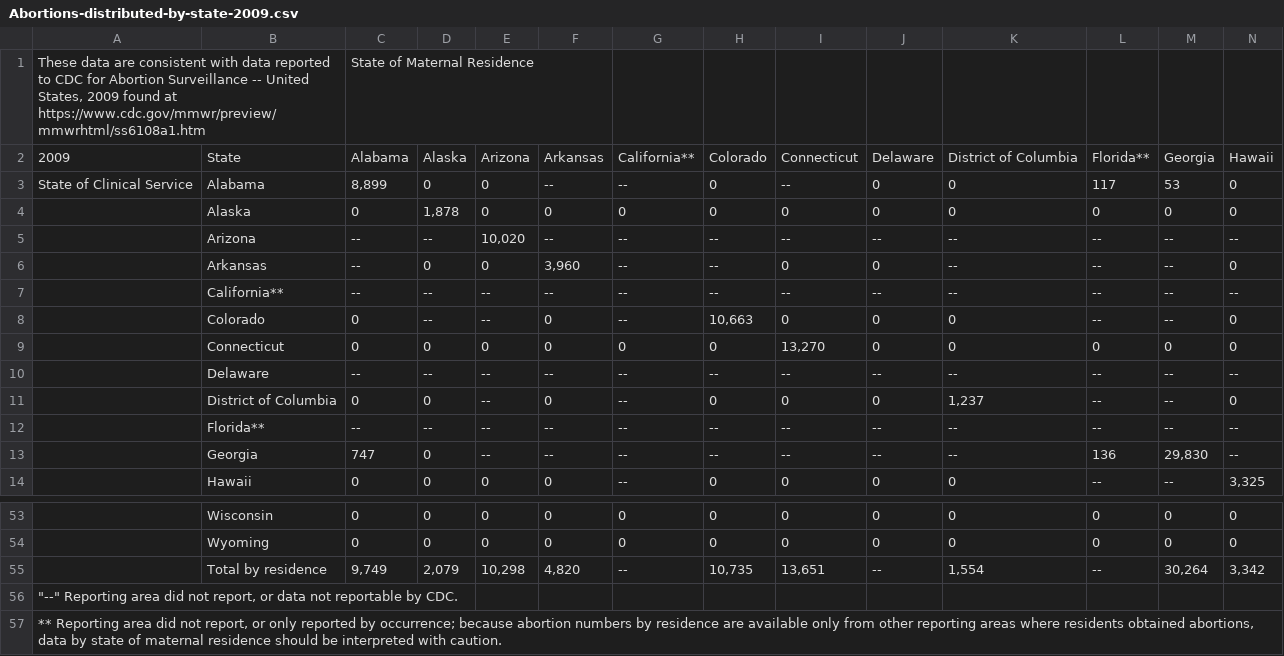
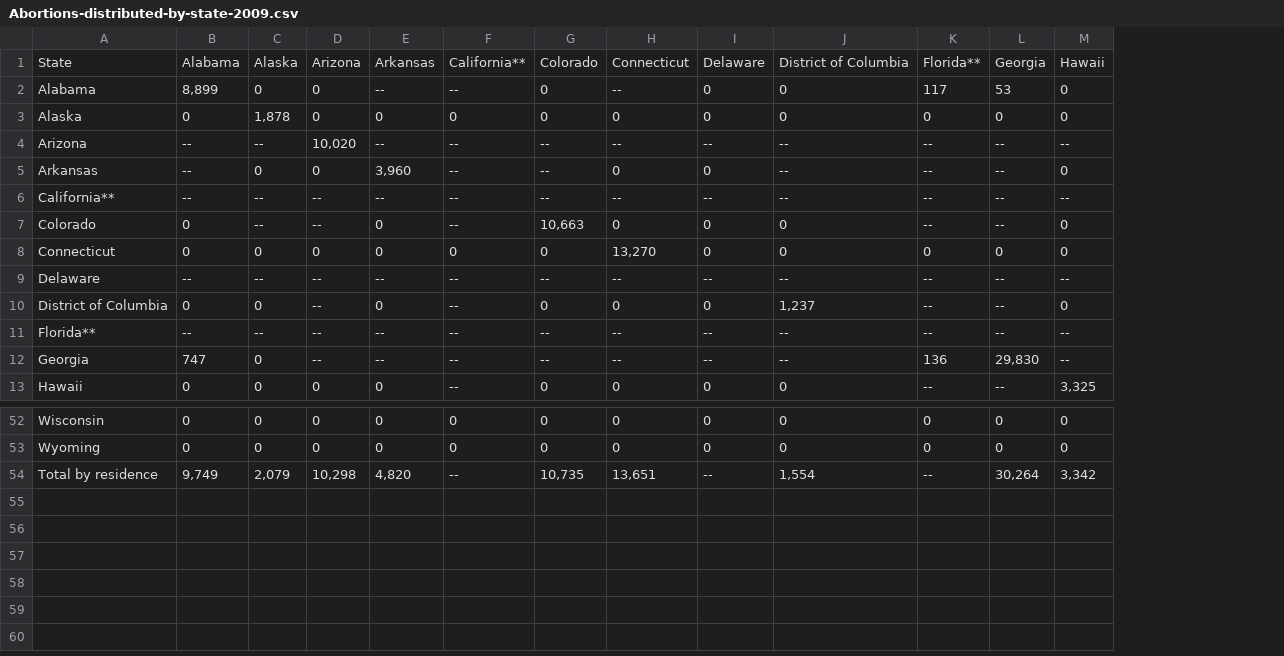
Before and after one commit to JDavine83/AbortionRatesByState, a CSV file: Abortions-distributed-by-state-2009.csv, drawn as a sheet; only a part is shown, gaps mark what is left out; removed rows and columns are numbered as before the commit, all else as after; rows hold the shown columns only; the diff names each change by its address in the sheet, - before the commit and + after, or states it on an @@ line.

```diff
--- a/Abortions-distributed-by-state-2009.csv
+++ b/Abortions-distributed-by-state-2009.csv
-column A, rows 2-3: 2009 | State of Clinical Service
-row 1: These data are consistent with data reported to CDC for Abortion Surveillance -- United States, 2009 found at https://www.cdc.gov/mmwr/preview/mmwrhtml/ss6108a1.htm |  | State of Maternal Residence
-row 56: "--" Reporting area did not report, or data not reportable by CDC.
-row 57: ** Reporting area did not report, or only reported by occurrence; because abortion numbers by residence are available only from other reporting areas where residents obtained abortions, data by state of maternal residence should be interpreted with caution.
```
Also changed, not shown: Abortions-Distributed-by-State-2010.csv, Abortions-Distributed-by-State-2012.csv, 5 other files.
